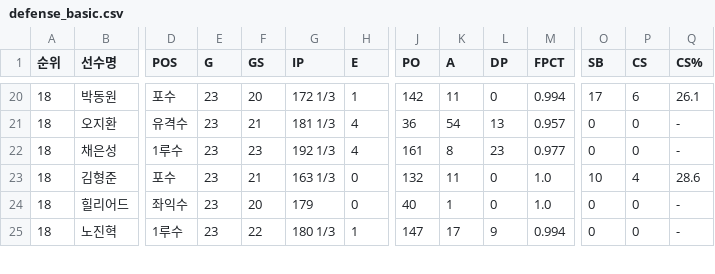
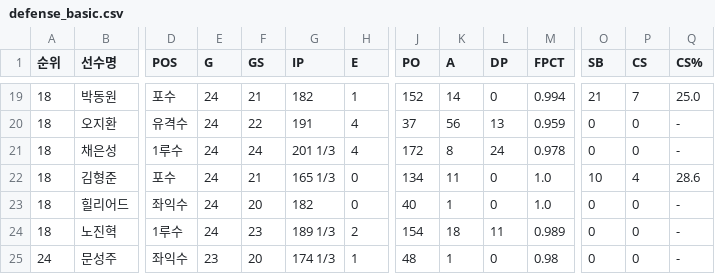
Before and after one commit to yruserious/kbo-fangraphs-v4, a CSV file: data_raw/2026_kbo_official/defense_basic.csv, drawn as a sheet; only a part is shown, gaps mark what is left out; addresses are those after the commit; rows hold the shown columns only; the diff covers the shown part only; the diff names each change by its address in the sheet, - before the commit and + after, or states it on an @@ line.

```diff
--- a/data_raw/2026_kbo_official/defense_basic.csv
+++ b/data_raw/2026_kbo_official/defense_basic.csv
-E19:E24 (G): 23
+E19:E24 (G): 24
-F19 (GS): 20
+F19 (GS): 21
-G19 (IP): 172 1/3
+G19 (IP): 182
-J19 (PO): 142
+J19 (PO): 152
-K19 (A): 11
+K19 (A): 14
-O19 (SB): 17
+O19 (SB): 21
-P19 (CS): 6
+P19 (CS): 7
-Q19 (CS%): 26.1
+Q19 (CS%): 25.0
-F20 (GS): 21
+F20 (GS): 22
-G20 (IP): 181 1/3
+G20 (IP): 191
-J20 (PO): 36
+J20 (PO): 37
-K20 (A): 54
+K20 (A): 56
-M20 (FPCT): 0.957
+M20 (FPCT): 0.959
-F21 (GS): 23
+F21 (GS): 24
-G21 (IP): 192 1/3
+G21 (IP): 201 1/3
-J21 (PO): 161
+J21 (PO): 172
-L21 (DP): 23
+L21 (DP): 24
-M21 (FPCT): 0.977
+M21 (FPCT): 0.978
-G22 (IP): 163 1/3
+G22 (IP): 165 1/3
-J22 (PO): 132
+J22 (PO): 134
-G23 (IP): 179
+G23 (IP): 182
-F24 (GS): 22
+F24 (GS): 23
-G24 (IP): 180 1/3
+G24 (IP): 189 1/3
-H24 (E): 1
+H24 (E): 2
-J24 (PO): 147
+J24 (PO): 154
-K24 (A): 17
+K24 (A): 18
-L24 (DP): 9
+L24 (DP): 11
-M24 (FPCT): 0.994
+M24 (FPCT): 0.989
+row 25: 24 | 문성주 | 좌익수 | 23 | 20 | 174 1/3 | 1 | 48 | 1 | 0 | 0.98 | 0 | 0 | -
```
Also changed, not shown: 1 removed row and 121 edited cells elsewhere in this file, data_raw/2026_kbo_official/hitter_basic1.csv, data_raw/2026_kbo_official/hitter_basic2.csv, 2 other files.
